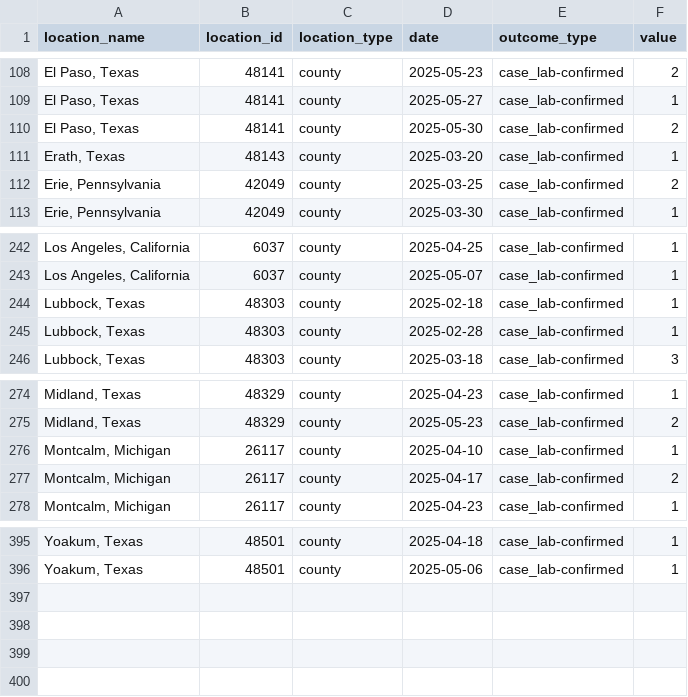
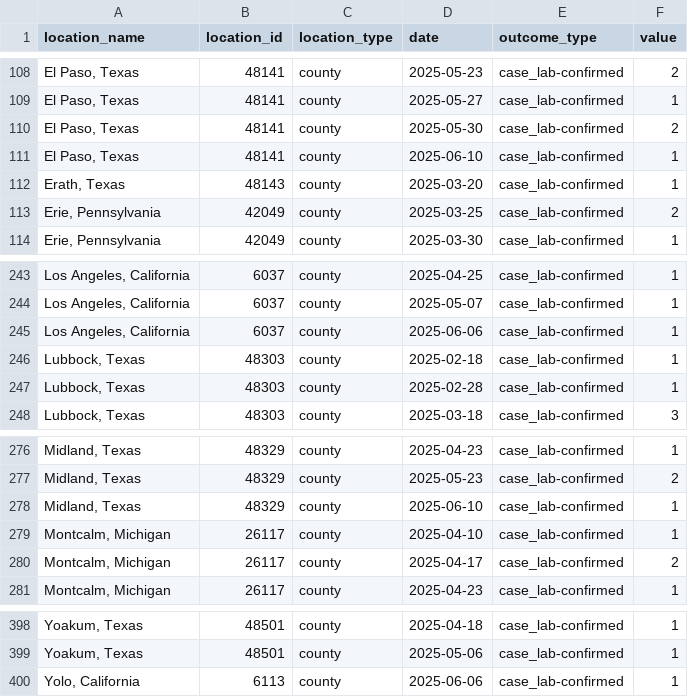
Before and after one commit to JHU-Measles-Tracking-Team/measles_data, a CSV file: measles_county_all_updates.csv, drawn as a sheet; only a part is shown, gaps mark what is left out.

```diff
--- a/measles_county_all_updates.csv
+++ b/measles_county_all_updates.csv
@@ -110,2 +110,3 @@ location_name,location_id,location_type,date,outcome_type,value
 "El Paso, Texas",48141,county,2025-05-30,case_lab-confirmed,2
+"El Paso, Texas",48141,county,2025-06-10,case_lab-confirmed,1
 "Erath, Texas",48143,county,2025-03-20,case_lab-confirmed,1
@@ -243,2 +244,3 @@ location_name,location_id,location_type,date,outcome_type,value
 "Los Angeles, California",6037,county,2025-05-07,case_lab-confirmed,1
+"Los Angeles, California",6037,county,2025-06-06,case_lab-confirmed,1
 "Lubbock, Texas",48303,county,2025-02-18,case_lab-confirmed,1
@@ -275,2 +277,3 @@ location_name,location_id,location_type,date,outcome_type,value
 "Midland, Texas",48329,county,2025-05-23,case_lab-confirmed,2
+"Midland, Texas",48329,county,2025-06-10,case_lab-confirmed,1
 "Montcalm, Michigan",26117,county,2025-04-10,case_lab-confirmed,1
@@ -396 +399,2 @@ location_name,location_id,location_type,date,outcome_type,value
 "Yoakum, Texas",48501,county,2025-05-06,case_lab-confirmed,1
+"Yolo, California",6113,county,2025-06-06,case_lab-confirmed,1
```
Also changed, not shown: Top_states_time_series.csv, data_sources_by_state.csv.
